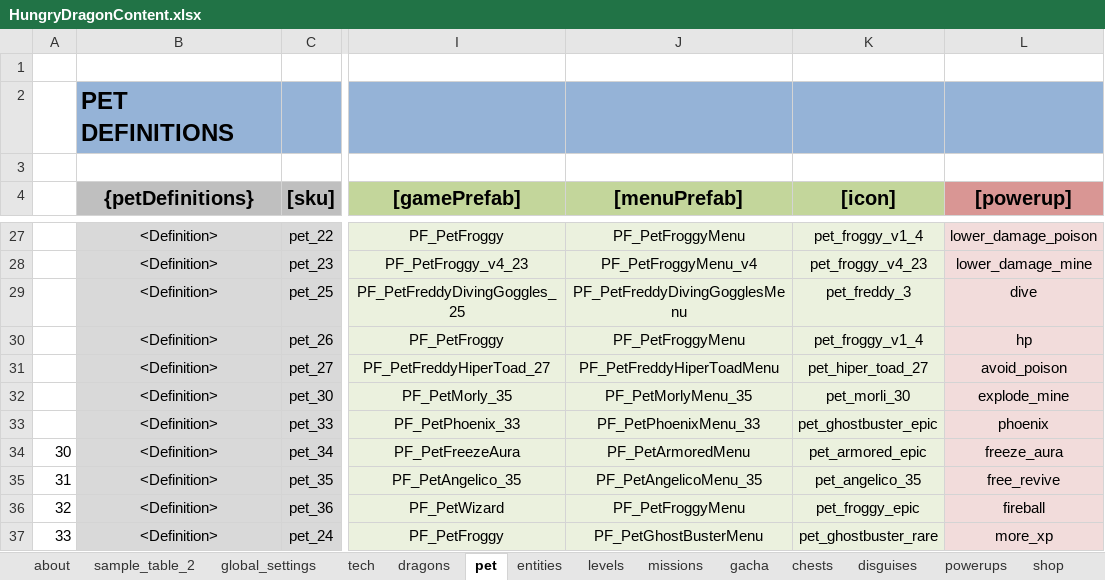
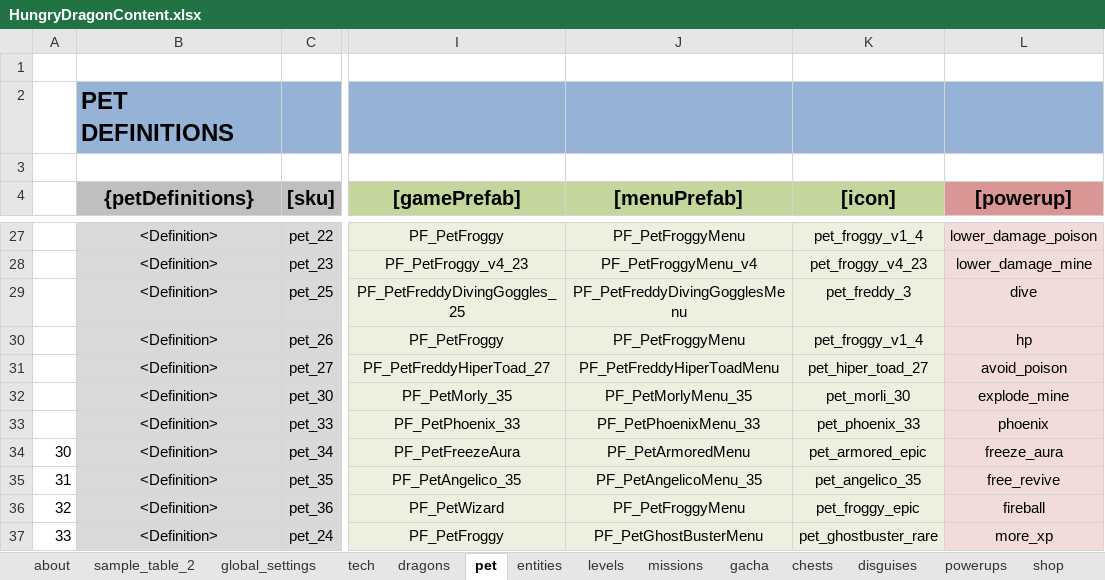
Before and after one commit to nam27062002/hello, an Excel workbook: Docs/Content/HungryDragonContent.xlsx, sheet pet, drawn as a sheet; only a part is shown, gaps mark what is left out; values as stored, in another font and other column widths than the file's, no borders; table styles not drawn; the diff names each change by its address in the sheet, - before the commit and + after, or states it on an @@ line.

Commit message:
Content - Add phoenix icon
Former-commit-id: 8e066996b6da5627981f503d66f61b3c7a89657d

```diff
--- a/Docs/Content/HungryDragonContent.xlsx (sheet pet)
+++ b/Docs/Content/HungryDragonContent.xlsx (sheet pet)
-K33 ([icon]): pet_ghostbuster_epic
+K33 ([icon]): pet_phoenix_33
```
Also changed, not shown: 2 other files.
